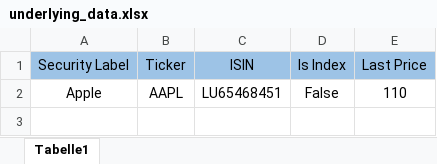
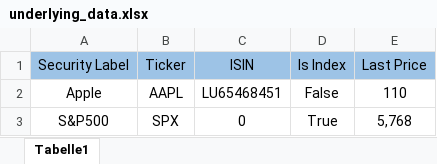
Before and after one commit to baptistedfr/Structured-Product-Pricing-Python, an Excel workbook: data/underlying_data.xlsx, sheet Tabelle1, drawn as a sheet; values as stored, in another font and other column widths than the file's, no borders; the diff names each change by its address in the sheet, - before the commit and + after, or states it on an @@ line.

```diff
--- a/data/underlying_data.xlsx (sheet Tabelle1)
+++ b/data/underlying_data.xlsx (sheet Tabelle1)
+row 3: S&P500 | SPX | 0 | True | 5,768
```
Also changed, not shown: data/yield_curves/RateCurve_temp.xlsx, 22 other files.
